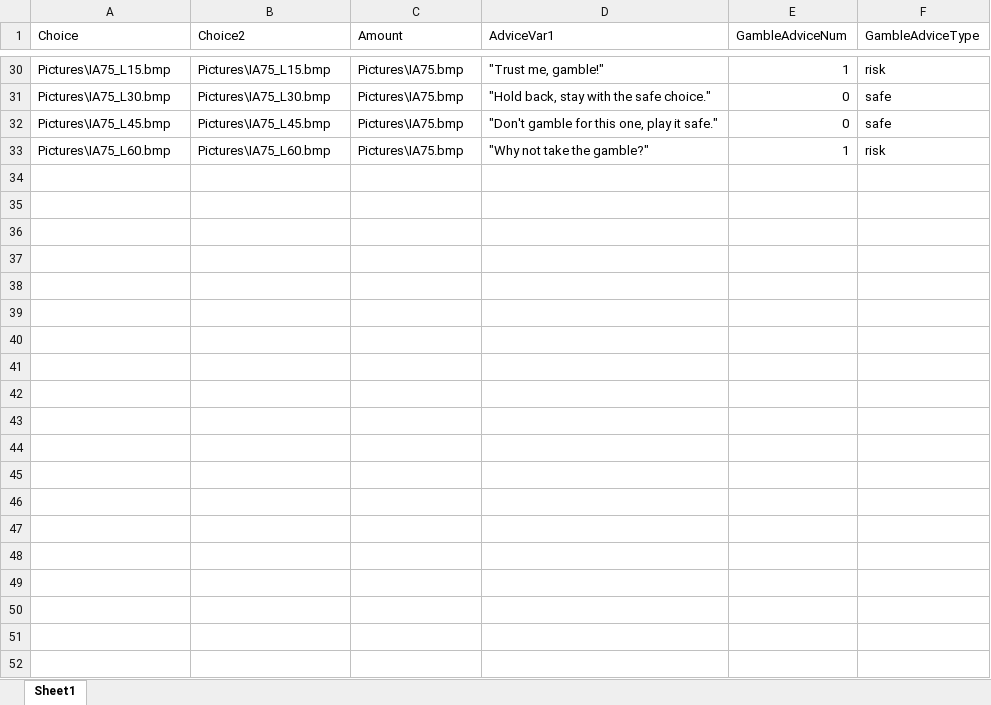
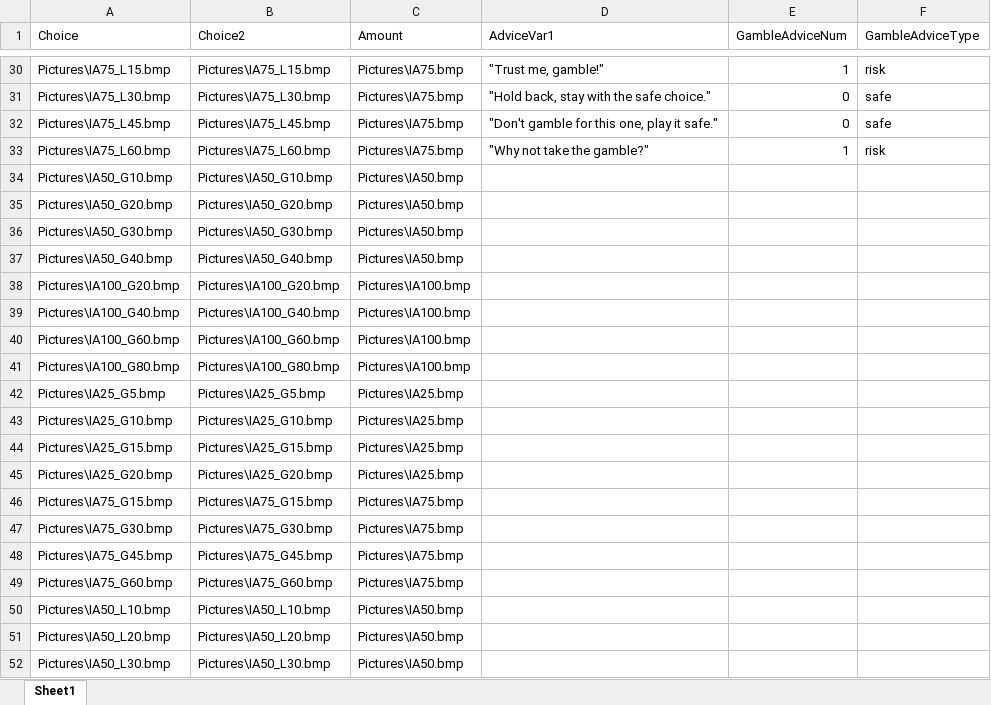
Before and after one commit to fareri-lab/GamblingAdviceTask, an Excel workbook: Book1.xlsx, sheet Sheet1, drawn as a sheet; only a part is shown, gaps mark what is left out; values as stored, in another font and other column widths than the file's, no borders; the diff covers the shown part only; the diff names each change by its address in the sheet, - before the commit and + after, or states it on an @@ line.

```diff
--- a/Book1.xlsx (sheet Sheet1)
+++ b/Book1.xlsx (sheet Sheet1)
+row 34: Pictures\IA50_G10.bmp | Pictures\IA50_G10.bmp | Pictures\IA50.bmp
+row 35: Pictures\IA50_G20.bmp | Pictures\IA50_G20.bmp | Pictures\IA50.bmp
+row 36: Pictures\IA50_G30.bmp | Pictures\IA50_G30.bmp | Pictures\IA50.bmp
+row 37: Pictures\IA50_G40.bmp | Pictures\IA50_G40.bmp | Pictures\IA50.bmp
+row 38: Pictures\IA100_G20.bmp | Pictures\IA100_G20.bmp | Pictures\IA100.bmp
+row 39: Pictures\IA100_G40.bmp | Pictures\IA100_G40.bmp | Pictures\IA100.bmp
+row 40: Pictures\IA100_G60.bmp | Pictures\IA100_G60.bmp | Pictures\IA100.bmp
+row 41: Pictures\IA100_G80.bmp | Pictures\IA100_G80.bmp | Pictures\IA100.bmp
+row 42: Pictures\IA25_G5.bmp | Pictures\IA25_G5.bmp | Pictures\IA25.bmp
+row 43: Pictures\IA25_G10.bmp | Pictures\IA25_G10.bmp | Pictures\IA25.bmp
+row 44: Pictures\IA25_G15.bmp | Pictures\IA25_G15.bmp | Pictures\IA25.bmp
+row 45: Pictures\IA25_G20.bmp | Pictures\IA25_G20.bmp | Pictures\IA25.bmp
+row 46: Pictures\IA75_G15.bmp | Pictures\IA75_G15.bmp | Pictures\IA75.bmp
+row 47: Pictures\IA75_G30.bmp | Pictures\IA75_G30.bmp | Pictures\IA75.bmp
+row 48: Pictures\IA75_G45.bmp | Pictures\IA75_G45.bmp | Pictures\IA75.bmp
+row 49: Pictures\IA75_G60.bmp | Pictures\IA75_G60.bmp | Pictures\IA75.bmp
+row 50: Pictures\IA50_L10.bmp | Pictures\IA50_L10.bmp | Pictures\IA50.bmp
+row 51: Pictures\IA50_L20.bmp | Pictures\IA50_L20.bmp | Pictures\IA50.bmp
+row 52: Pictures\IA50_L30.bmp | Pictures\IA50_L30.bmp | Pictures\IA50.bmp
```
Also changed, not shown: 45 added rows elsewhere in this sheet, 17 other files.
